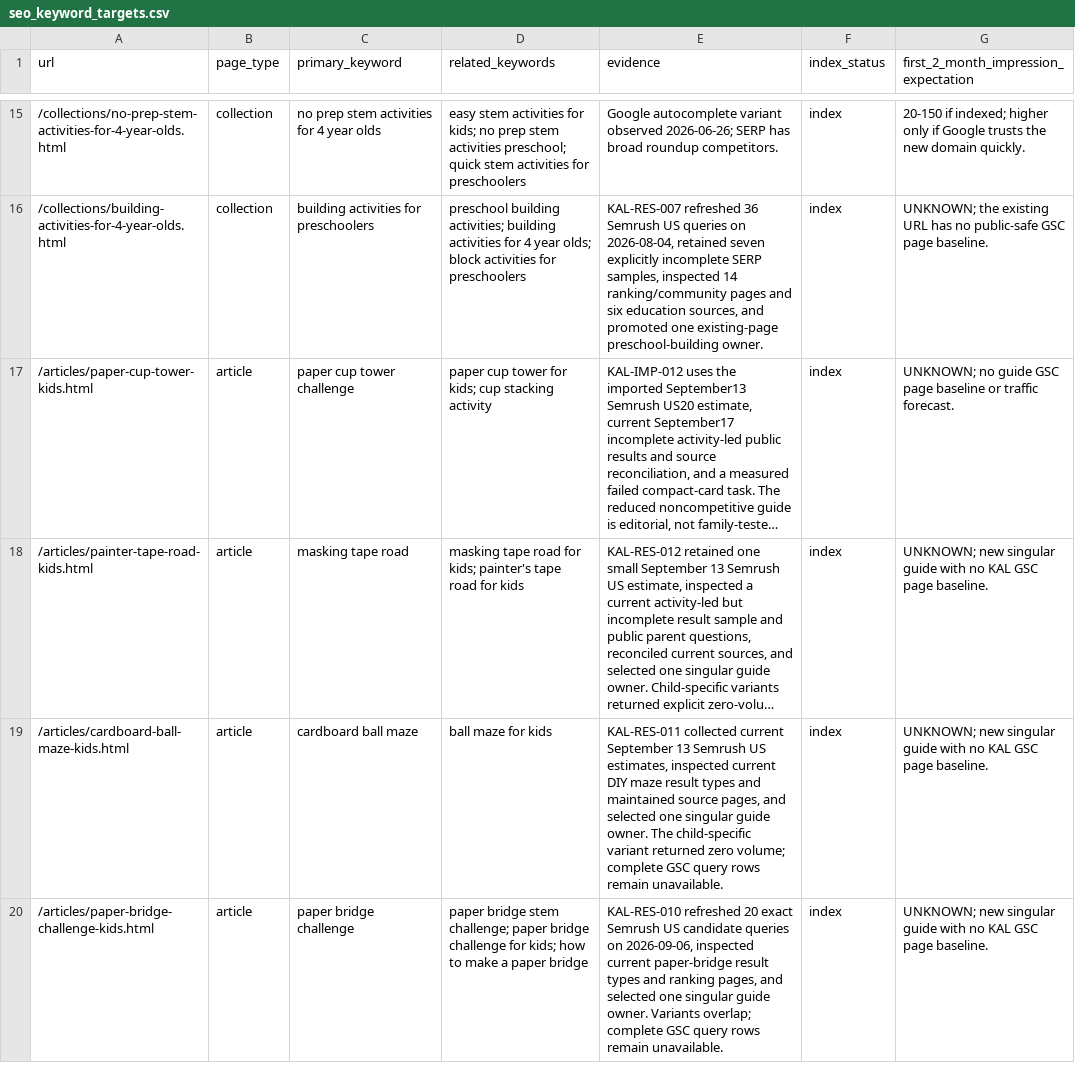
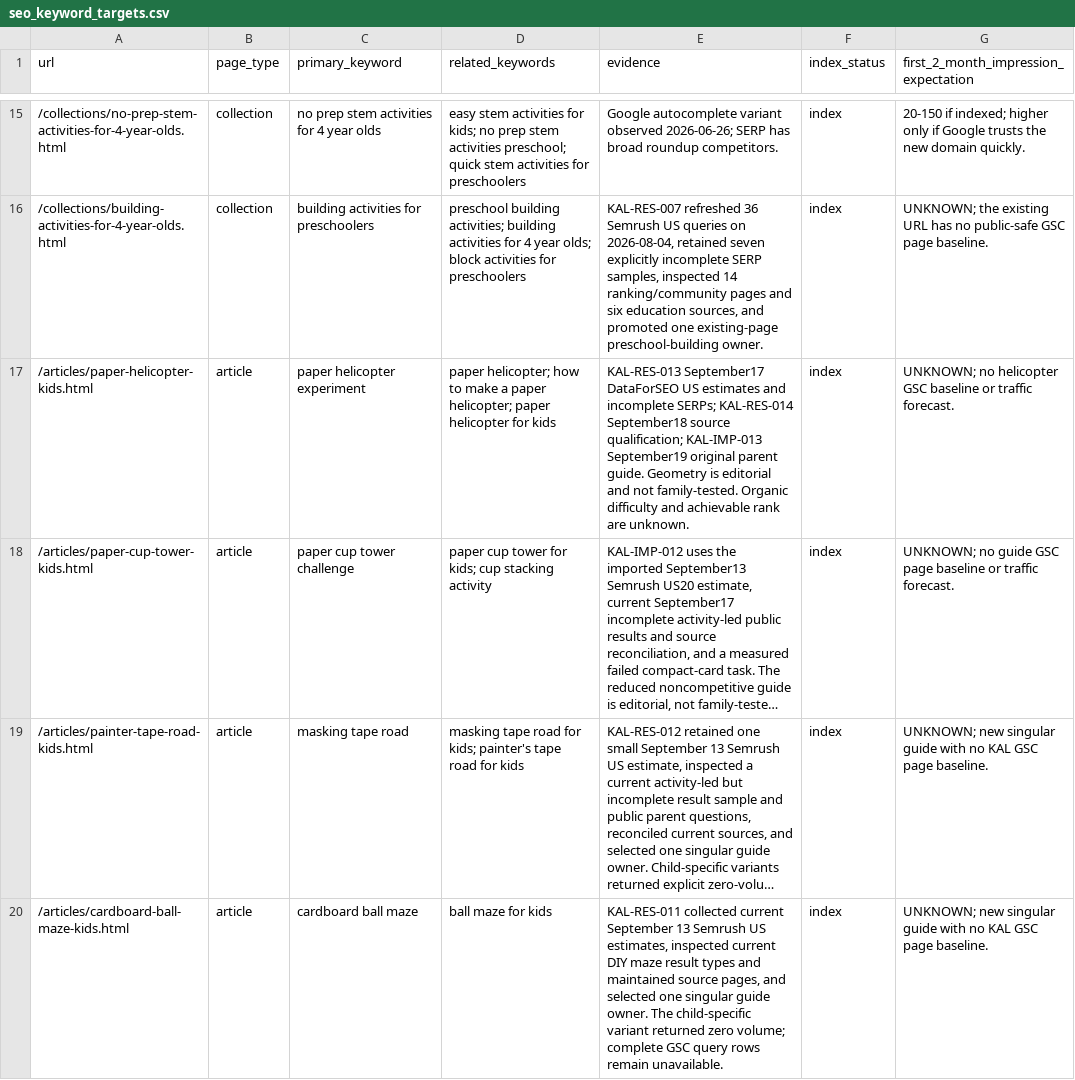
Before and after one commit to agarg21/preschool-build-lab, a CSV file: data/seo_keyword_targets.csv, drawn as a sheet; only a part is shown, gaps mark what is left out; the shorter side is filled out with more unchanged rows; long unchanged cells end in …; the diff names each change by its address in the sheet, - before the commit and + after, or states it on an @@ line.

Commit message:
Add research-backed paper helicopter guide

```diff
--- a/data/seo_keyword_targets.csv
+++ b/data/seo_keyword_targets.csv
+row 17: /articles/paper-helicopter-kids.html | article | paper helicopter experiment | paper helicopter; how to make a paper helicopter; paper helicopter for kids | KAL-RES-013 September17 DataForSEO US estimates and incomplete SERPs; KAL-RES-014 September18 source qualification; KAL-IMP-013 September19 original parent guide. Geometry is editorial and not family-tested. Organic difficulty and achievable rank are unknown. | index | UNKNOWN; no helicopter GSC baseline or traffic forecast.
```
Also changed, not shown: 20 other files.
